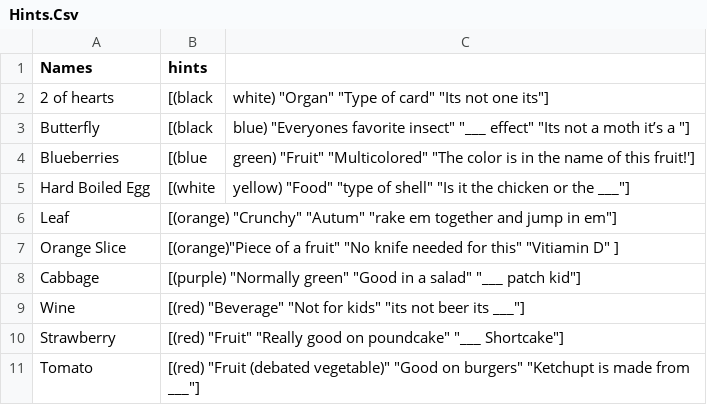
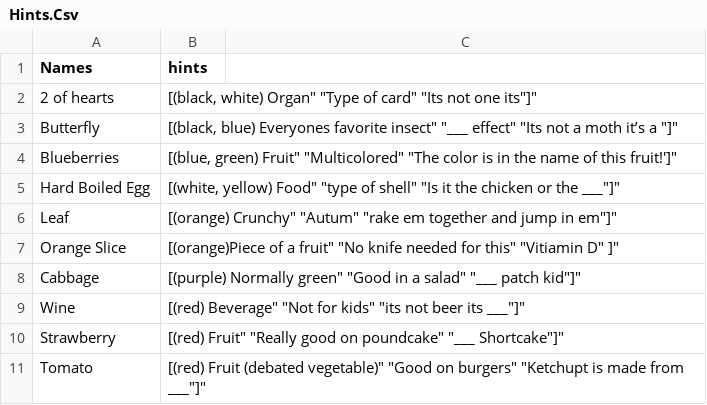
Before and after one commit to angelobidarko/iSpy, a CSV file: Hints.Csv, drawn as a sheet; the diff names each change by its address in the sheet, - before the commit and + after, or states it on an @@ line.

Commit message:
Hints.Csv

```diff
--- a/Hints.Csv
+++ b/Hints.Csv
-B2 (hints): [(black
+B2 (hints): [(black, white) Organ" "Type of card" "Its not one its"]"
-C2: white) "Organ" "Type of card" "Its not one its"]
+C2: (empty)
-B3 (hints): [(black
+B3 (hints): [(black, blue) Everyones favorite insect" "___ effect" "Its not a moth it’s a "]"
-C3: blue) "Everyones favorite insect" "___ effect" "Its not a moth it’s a "]
+C3: (empty)
-B4 (hints): [(blue
+B4 (hints): [(blue, green) Fruit" "Multicolored" "The color is in the name of this fruit!']"
-C4: green) "Fruit" "Multicolored" "The color is in the name of this fruit!']
+C4: (empty)
-B5 (hints): [(white
+B5 (hints): [(white, yellow) Food" "type of shell" "Is it the chicken or the ___"]"
-C5: yellow) "Food" "type of shell" "Is it the chicken or the ___"]
+C5: (empty)
-B6 (hints): [(orange) "Crunchy" "Autum" "rake em together and jump in em"]
+B6 (hints): [(orange) Crunchy" "Autum" "rake em together and jump in em"]"
-B7 (hints): [(orange)"Piece of a fruit" "No knife needed for this" "Vitiamin D" ]
+B7 (hints): [(orange)Piece of a fruit" "No knife needed for this" "Vitiamin D" ]"
-B8 (hints): [(purple) "Normally green" "Good in a salad" "___ patch kid"]
+B8 (hints): [(purple) Normally green" "Good in a salad" "___ patch kid"]"
-B9 (hints): [(red) "Beverage" "Not for kids" "its not beer its ___"]
+B9 (hints): [(red) Beverage" "Not for kids" "its not beer its ___"]"
-B10 (hints): [(red) "Fruit" "Really good on poundcake" "___ Shortcake"]
+B10 (hints): [(red) Fruit" "Really good on poundcake" "___ Shortcake"]"
-B11 (hints): [(red) "Fruit (debated vegetable)" "Good on burgers" "Ketchupt is made from ___"]
+B11 (hints): [(red) Fruit (debated vegetable)" "Good on burgers" "Ketchupt is made from ___"]"
```
